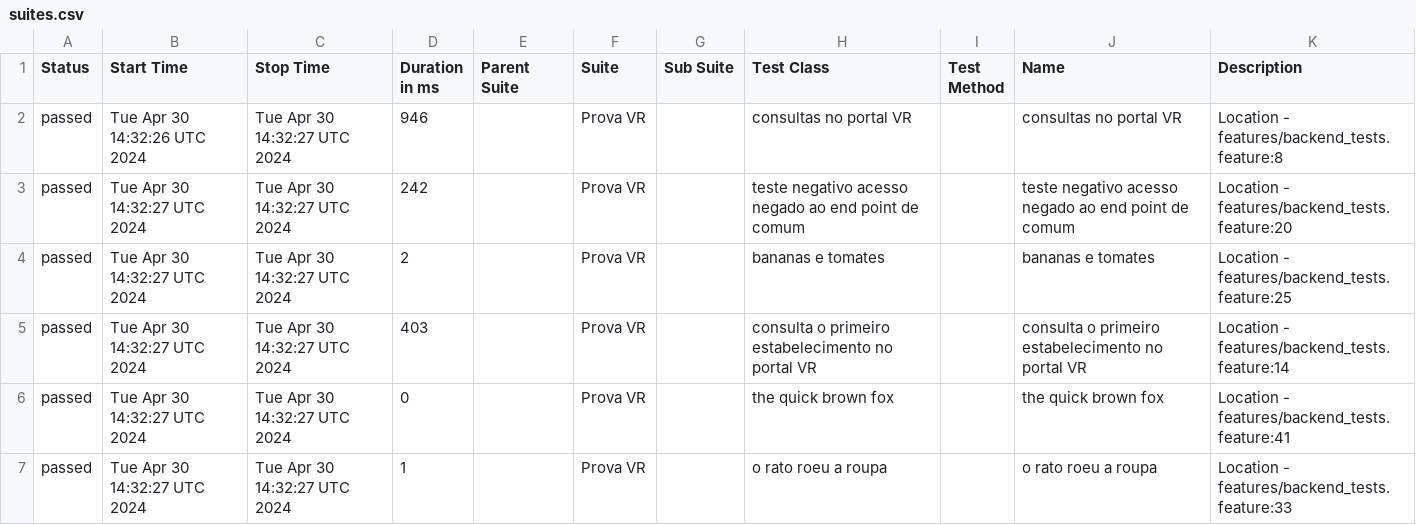
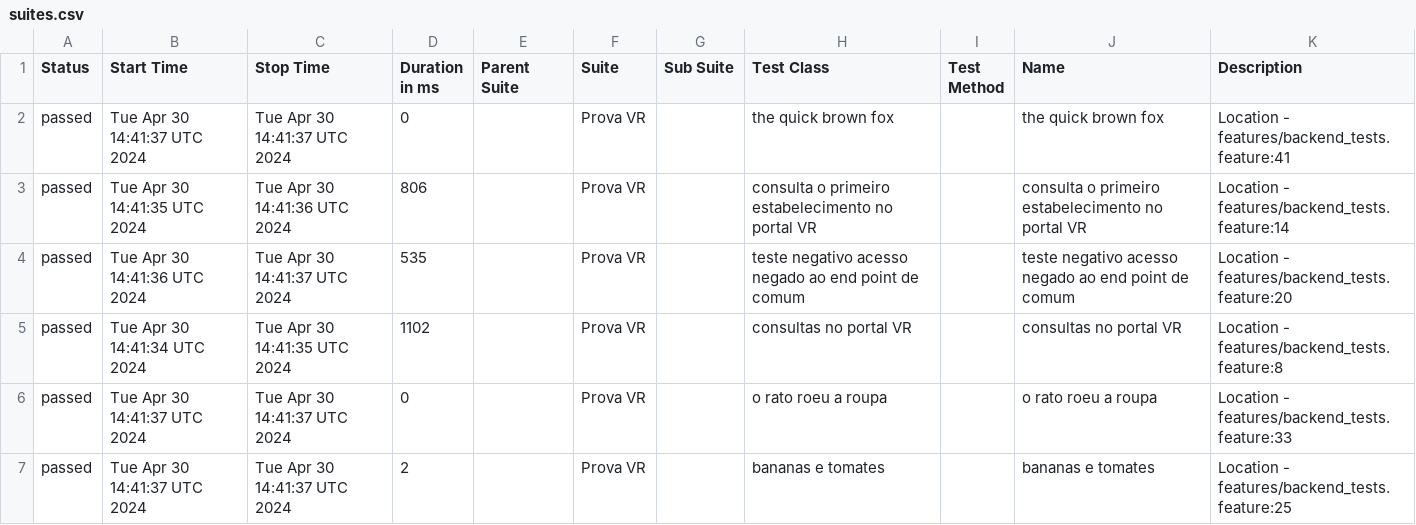
Before and after one commit to reinaldorossetti/cucumber_ruby_httparty, a CSV file: allure-report/data/suites.csv, drawn as a sheet.

```diff
--- a/allure-report/data/suites.csv
+++ b/allure-report/data/suites.csv
@@ -1,7 +1,7 @@
 "Status","Start Time","Stop Time","Duration in ms","Parent Suite","Suite","Sub Suite","Test Class","Test Method","Name","Description"
-"passed","Tue Apr 30 14:32:26 UTC 2024","Tue Apr 30 14:32:27 UTC 2024","946","","Prova VR","","consultas no portal VR","","consultas no portal VR","Location - features/backend_tests.feature:8"
-"passed","Tue Apr 30 14:32:27 UTC 2024","Tue Apr 30 14:32:27 UTC 2024","242","","Prova VR","","teste negativo acesso negado ao end point de comum","","teste negativo acesso negado ao end point de comum","Location - features/backend_tests.feature:20"
-"passed","Tue Apr 30 14:32:27 UTC 2024","Tue Apr 30 14:32:27 UTC 2024","2","","Prova VR","","bananas e tomates","","bananas e tomates","Location - features/backend_tests.feature:25"
-"passed","Tue Apr 30 14:32:27 UTC 2024","Tue Apr 30 14:32:27 UTC 2024","403","","Prova VR","","consulta o primeiro estabelecimento no portal VR","","consulta o primeiro estabelecimento no portal VR","Location - features/backend_tests.feature:14"
-"passed","Tue Apr 30 14:32:27 UTC 2024","Tue Apr 30 14:32:27 UTC 2024","0","","Prova VR","","the quick brown fox","","the quick brown fox","Location - features/backend_tests.feature:41"
-"passed","Tue Apr 30 14:32:27 UTC 2024","Tue Apr 30 14:32:27 UTC 2024","1","","Prova VR","","o rato roeu a roupa","","o rato roeu a roupa","Location - features/backend_tests.feature:33"
+"passed","Tue Apr 30 14:41:37 UTC 2024","Tue Apr 30 14:41:37 UTC 2024","0","","Prova VR","","the quick brown fox","","the quick brown fox","Location - features/backend_tests.feature:41"
+"passed","Tue Apr 30 14:41:35 UTC 2024","Tue Apr 30 14:41:36 UTC 2024","806","","Prova VR","","consulta o primeiro estabelecimento no portal VR","","consulta o primeiro estabelecimento no portal VR","Location - features/backend_tests.feature:14"
+"passed","Tue Apr 30 14:41:36 UTC 2024","Tue Apr 30 14:41:37 UTC 2024","535","","Prova VR","","teste negativo acesso negado ao end point de comum","","teste negativo acesso negado ao end point de comum","Location - features/backend_tests.feature:20"
+"passed","Tue Apr 30 14:41:34 UTC 2024","Tue Apr 30 14:41:35 UTC 2024","1102","","Prova VR","","consultas no portal VR","","consultas no portal VR","Location - features/backend_tests.feature:8"
+"passed","Tue Apr 30 14:41:37 UTC 2024","Tue Apr 30 14:41:37 UTC 2024","0","","Prova VR","","o rato roeu a roupa","","o rato roeu a roupa","Location - features/backend_tests.feature:33"
+"passed","Tue Apr 30 14:41:37 UTC 2024","Tue Apr 30 14:41:37 UTC 2024","2","","Prova VR","","bananas e tomates","","bananas e tomates","Location - features/backend_tests.feature:25"
```
Also changed, not shown: allure-report/data/behaviors.csv, 32 other files.
